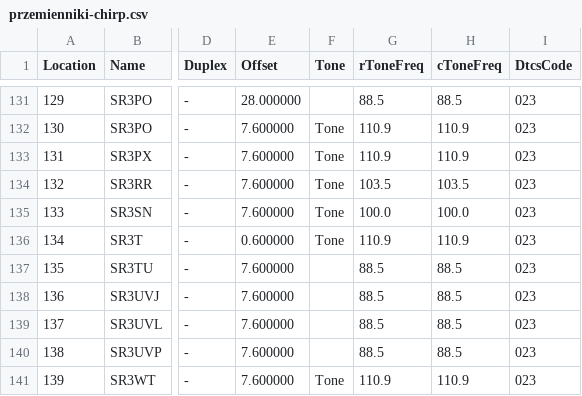
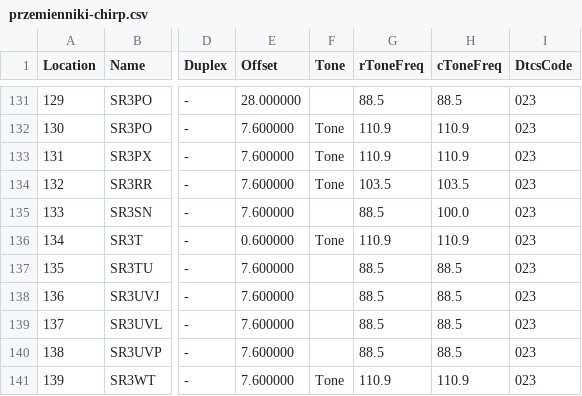
Before and after one commit to przemienniki/baza-przemiennikow, a CSV file: przemienniki-chirp.csv, drawn as a sheet; only a part is shown, gaps mark what is left out; the diff names each change by its address in the sheet, - before the commit and + after, or states it on an @@ line.

```diff
--- a/przemienniki-chirp.csv
+++ b/przemienniki-chirp.csv
-F135 (Tone): Tone
+F135 (Tone): (empty)
-G135 (rToneFreq): 100.0
+G135 (rToneFreq): 88.5
```
Also changed, not shown: przemienniki.csv, 1 other file.
